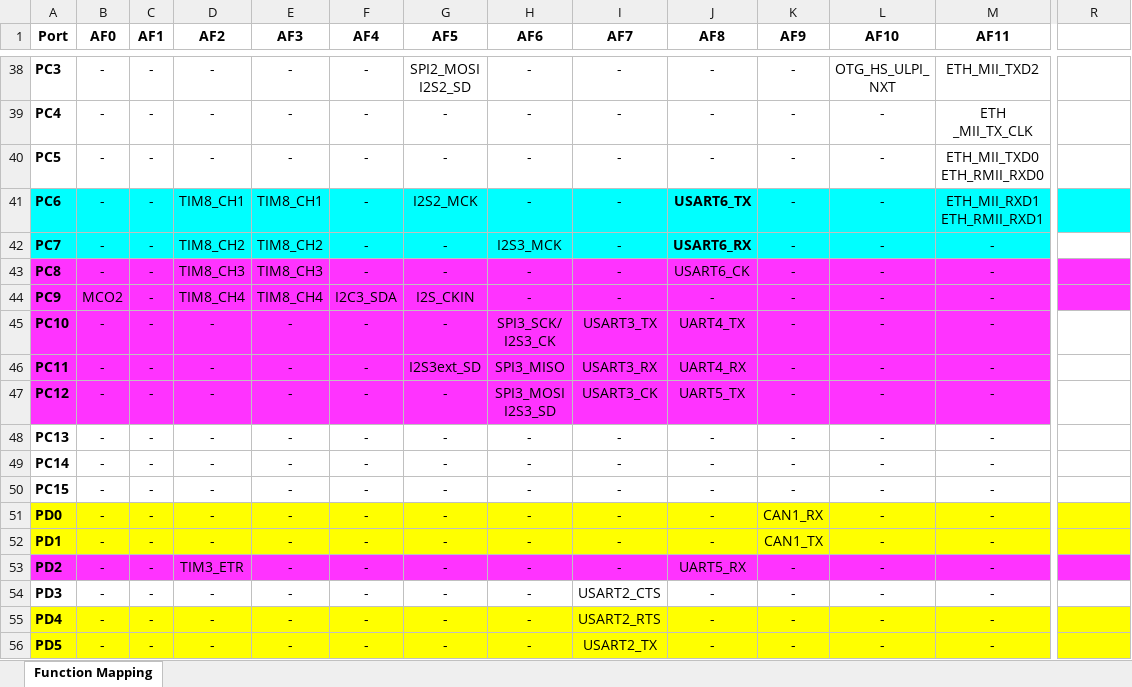
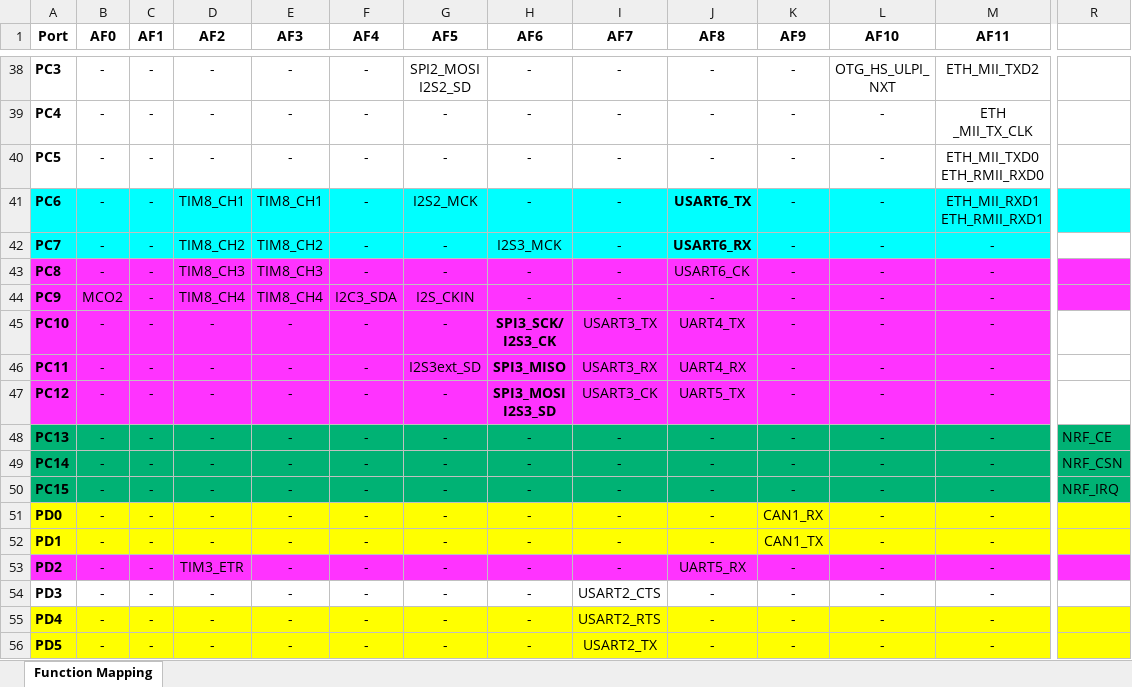
Before and after one commit to irshad-js/ucRTOS, an Excel workbook: platform/embedded/stm32f407/stm32f4_function_mappings.xlsx, sheet Function Mapping, drawn as a sheet; only a part is shown, gaps mark what is left out; values as stored, in another font and other column widths than the file's, no borders; the diff covers the shown part only; the diff names each change by its address in the sheet, - before the commit and + after, or states it on an @@ line.

Commit message:
update pin mappings

```diff
--- a/platform/embedded/stm32f407/stm32f4_function_mappings.xlsx (sheet Function Mapping)
+++ b/platform/embedded/stm32f407/stm32f4_function_mappings.xlsx (sheet Function Mapping)
-H45:H47 bold: off
+H45:H47 bold: on
-A48:R50 fill: none
+A48:R50 fill: #00B274
-R48: (empty)
+R48: NRF_CE
-R49: (empty)
+R49: NRF_CSN
-R50: (empty)
+R50: NRF_IRQ
```
Also changed, not shown: cell formats elsewhere in this sheet.
